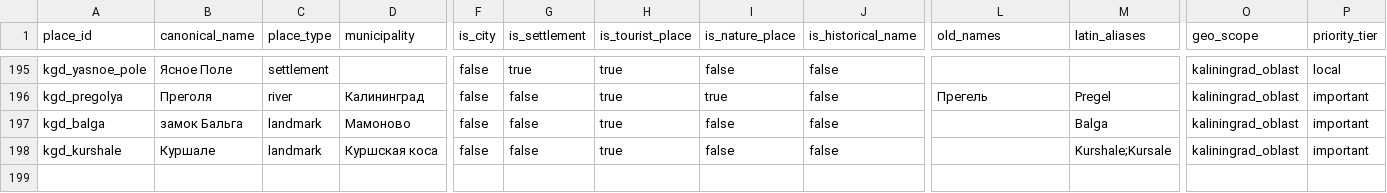
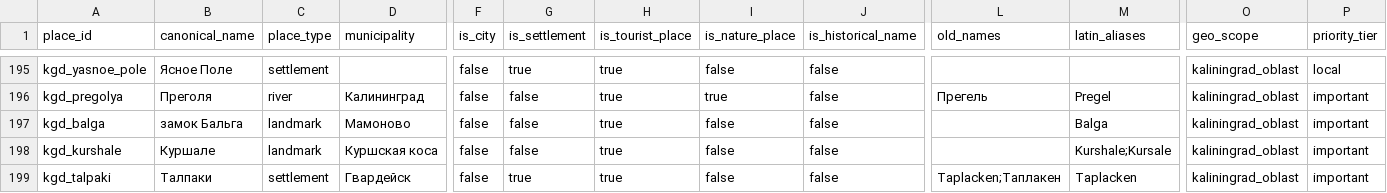
Before and after one commit to onedayonemasterpiece/events-bot-new, a CSV file: docs/features/region-talk-channel/kaliningrad-place-lexicon-v1.csv, drawn as a sheet; only a part is shown, gaps mark what is left out; rows hold the shown columns only; the diff names each change by its address in the sheet, - before the commit and + after, or states it on an @@ line.

```diff
--- a/docs/features/region-talk-channel/kaliningrad-place-lexicon-v1.csv
+++ b/docs/features/region-talk-channel/kaliningrad-place-lexicon-v1.csv
+row 199: kgd_talpaki | Талпаки | settlement | Гвардейск | false | true | true | false | false | Taplacken;Таплакен | Taplacken | kaliningrad_oblast | important
```
Also changed, not shown: kaggle/RegionTalkCandidateReport/kaliningrad-place-lexicon-v1.csv, 6 other files.
